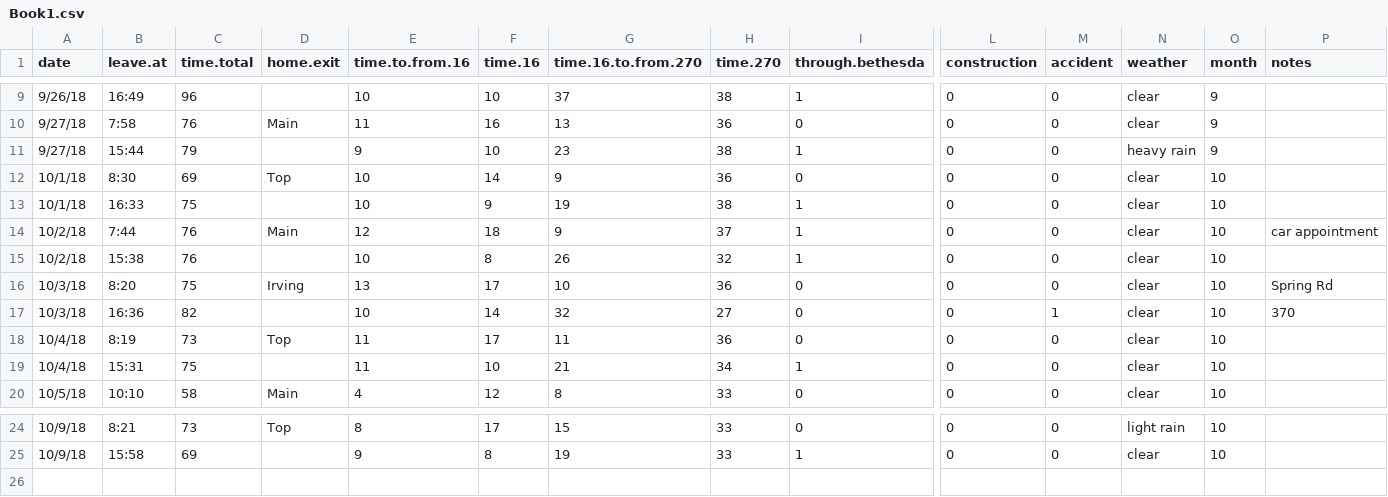
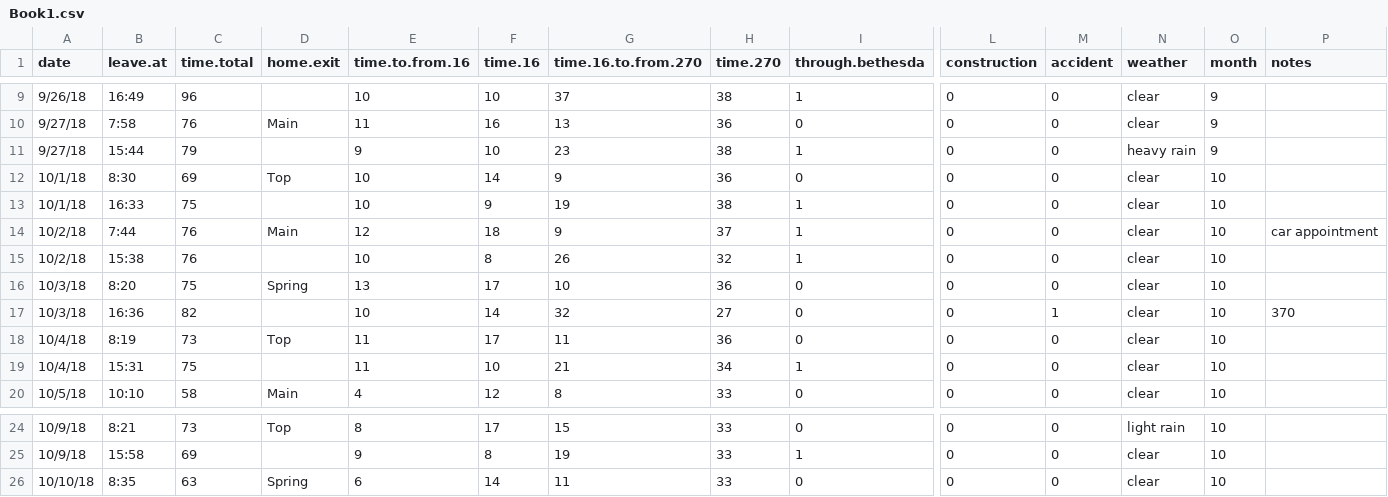
Before and after one commit to ryansafner/commute, a CSV file: Book1.csv, drawn as a sheet; only a part is shown, gaps mark what is left out; rows hold the shown columns only; the diff names each change by its address in the sheet, - before the commit and + after, or states it on an @@ line.

Commit message:
Update Book1.csv

```diff
--- a/Book1.csv
+++ b/Book1.csv
-D16 (home.exit): Irving
+D16 (home.exit): Spring
-P16 (notes): Spring Rd
+P16 (notes): (empty)
+row 26: 10/10/18 | 8:35 | 63 | Spring | 6 | 14 | 11 | 33 | 0 | 0 | 0 | clear | 10
```
